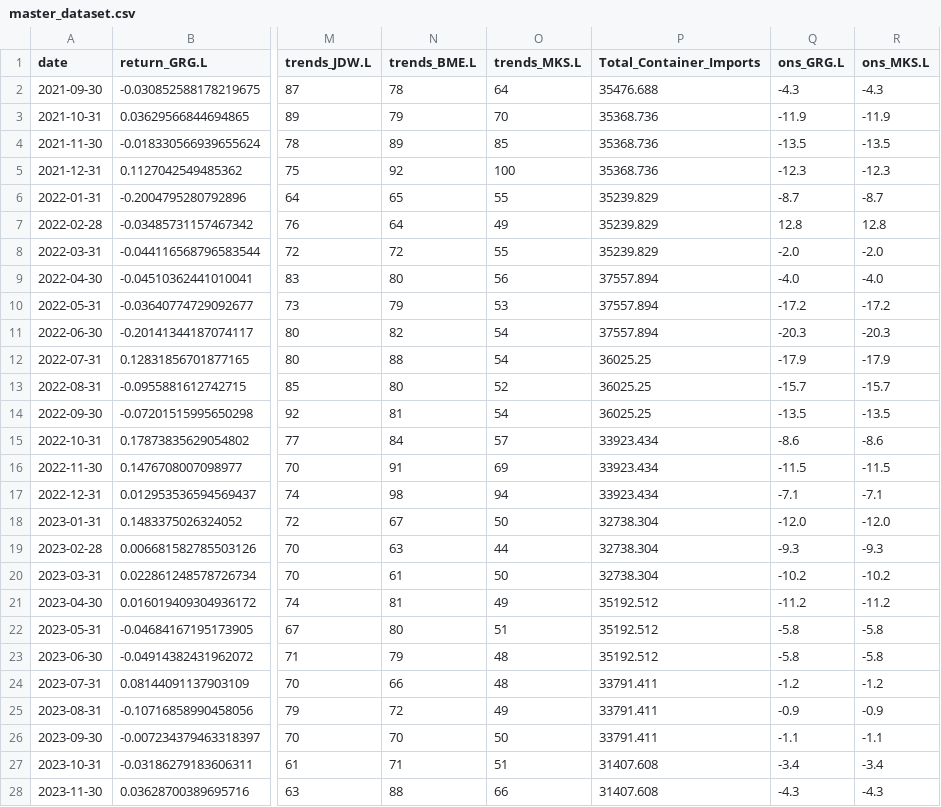
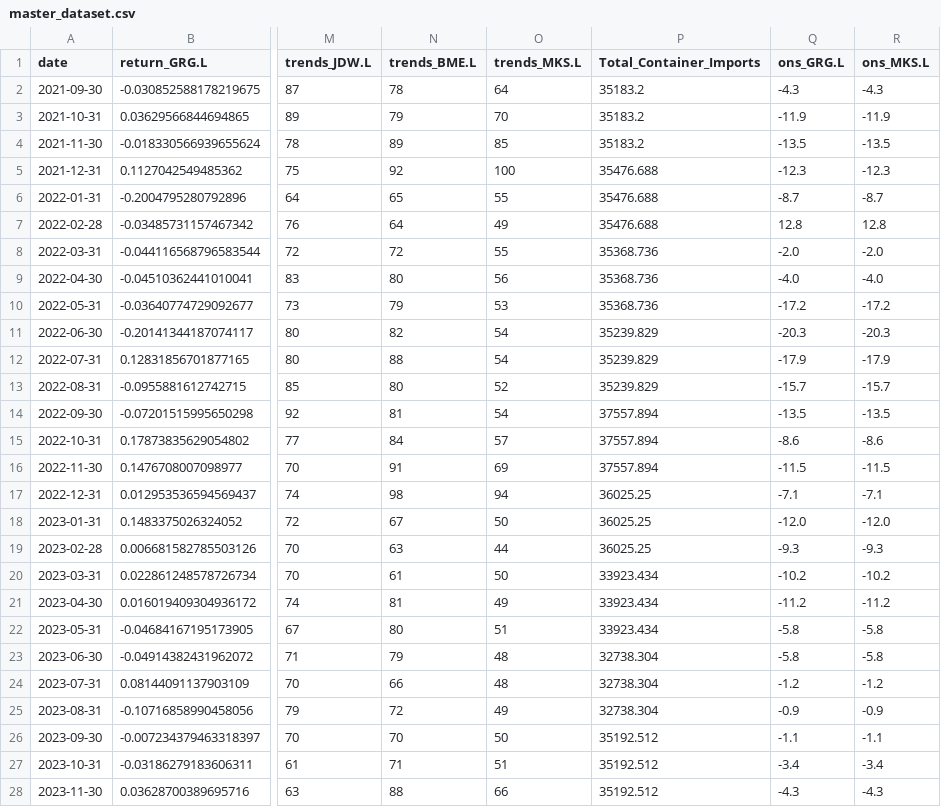
Before and after one commit to RhodriHu/uk-consumer-alt-data, a CSV file: data/processed/master_dataset.csv, drawn as a sheet; only a part is shown, gaps mark what is left out; the diff covers the shown part only; the diff names each change by its address in the sheet, - before the commit and + after, or states it on an @@ line.

```diff
--- a/data/processed/master_dataset.csv
+++ b/data/processed/master_dataset.csv
-P2 (Total_Container_Imports): 35476.688
+P2 (Total_Container_Imports): 35183.2
-P3:P4 (Total_Container_Imports): 35368.736
+P3:P4 (Total_Container_Imports): 35183.2
-P5 (Total_Container_Imports): 35368.736
+P5 (Total_Container_Imports): 35476.688
-P6:P7 (Total_Container_Imports): 35239.829
+P6:P7 (Total_Container_Imports): 35476.688
-P8 (Total_Container_Imports): 35239.829
+P8 (Total_Container_Imports): 35368.736
-P9:P10 (Total_Container_Imports): 37557.894
+P9:P10 (Total_Container_Imports): 35368.736
-P11 (Total_Container_Imports): 37557.894
+P11 (Total_Container_Imports): 35239.829
-P12:P13 (Total_Container_Imports): 36025.25
+P12:P13 (Total_Container_Imports): 35239.829
-P14 (Total_Container_Imports): 36025.25
+P14 (Total_Container_Imports): 37557.894
-P15:P16 (Total_Container_Imports): 33923.434
+P15:P16 (Total_Container_Imports): 37557.894
-P17 (Total_Container_Imports): 33923.434
+P17 (Total_Container_Imports): 36025.25
-P18:P19 (Total_Container_Imports): 32738.304
+P18:P19 (Total_Container_Imports): 36025.25
-P20 (Total_Container_Imports): 32738.304
+P20 (Total_Container_Imports): 33923.434
-P21:P22 (Total_Container_Imports): 35192.512
+P21:P22 (Total_Container_Imports): 33923.434
-P23 (Total_Container_Imports): 35192.512
+P23 (Total_Container_Imports): 32738.304
-P24:P25 (Total_Container_Imports): 33791.411
+P24:P25 (Total_Container_Imports): 32738.304
-P26 (Total_Container_Imports): 33791.411
+P26 (Total_Container_Imports): 35192.512
-P27:P28 (Total_Container_Imports): 31407.608
+P27:P28 (Total_Container_Imports): 35192.512
```
Also changed, not shown: 1 added row and 26 edited cells elsewhere in this file, outputs/strategy_returns.csv, 5 other files.
